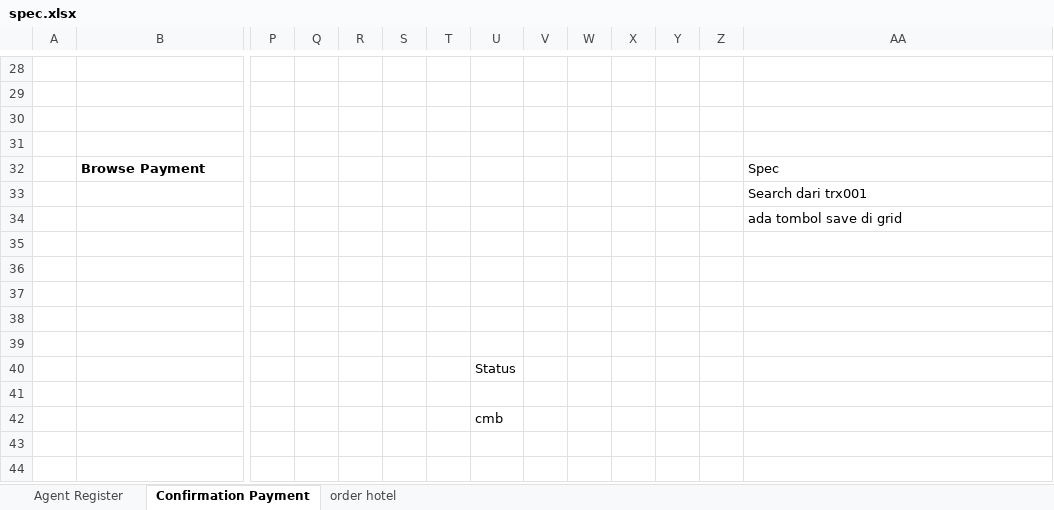
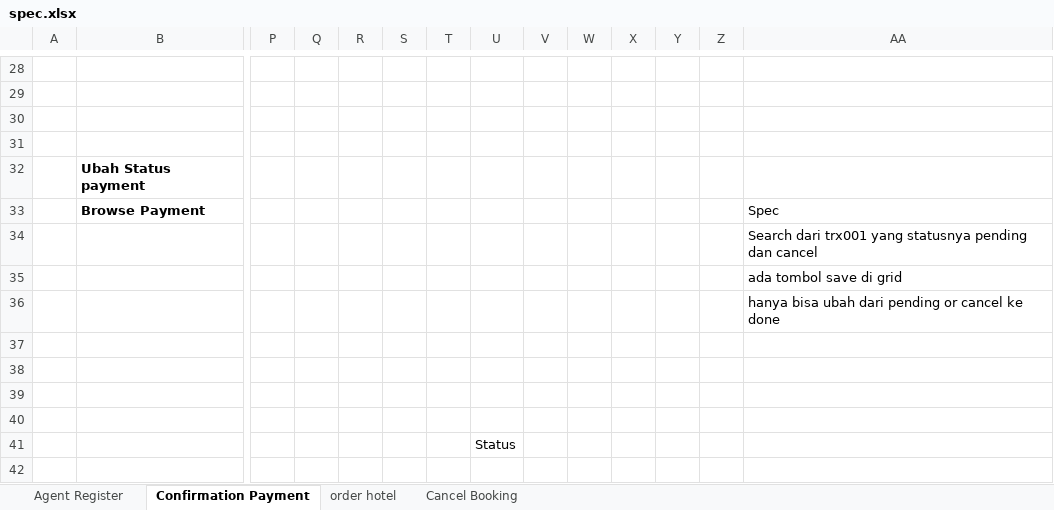
Before and after one commit to loztzero/hotelloca, an Excel workbook: document/spec.xlsx, sheet Confirmation Payment, drawn as a sheet; only a part is shown, gaps mark what is left out; the shorter side is filled out with more unchanged rows; values as stored, in another font and other column widths than the file's, no borders; addresses are those after the commit; rows hold the shown columns only; the diff names each change by its address in the sheet, - before the commit and + after, or states it on an @@ line.

Commit message:
perubahan pada browse payment

```diff
--- a/document/spec.xlsx (sheet Confirmation Payment)
+++ b/document/spec.xlsx (sheet Confirmation Payment)
+sheet tab: Cancel Booking
+row 32:  | Ubah Status payment
-AA34: Search dari trx001
+AA34: Search dari trx001 yang statusnya pending dan cancel
-AA36: (empty)
+AA36: hanya bisa ubah dari pending or cancel ke done
```
